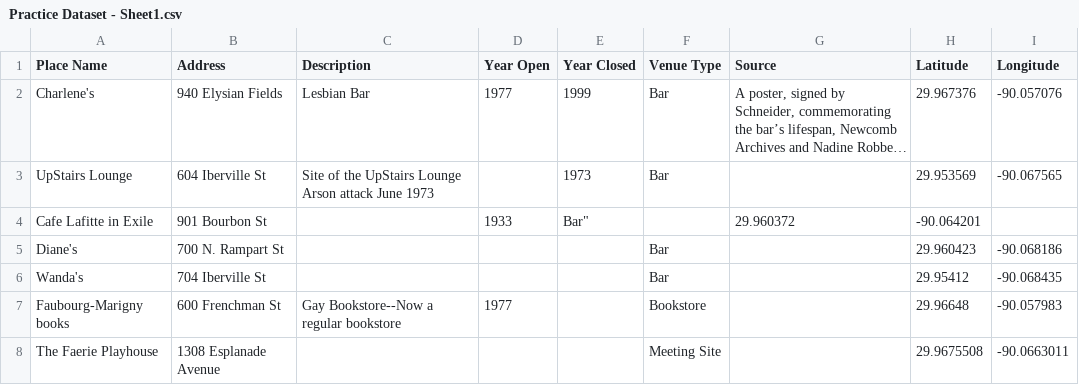
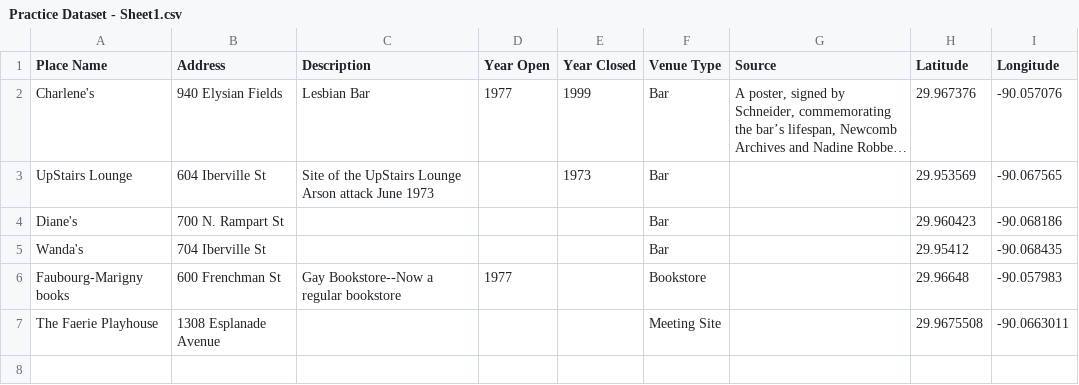
Before and after one commit to lk-345/practice, a CSV file: Practice Dataset - Sheet1.csv, drawn as a sheet; long unchanged cells end in ….

Commit message:
Update Practice Dataset - Sheet1.csv

```diff
--- a/Practice Dataset - Sheet1.csv
+++ b/Practice Dataset - Sheet1.csv
@@ -3,3 +3,2 @@
 "UpStairs Lounge","604 Iberville St","Site of the UpStairs Lounge Arson attack June 1973","",1973,"Bar","",29.953569,-90.067565
-"Cafe Lafitte in Exile","901 Bourbon St","",1933,""Bar","",29.960372,-90.064201
 "Diane's","700 N. Rampart St","","","","Bar","",29.960423,-90.068186
```
